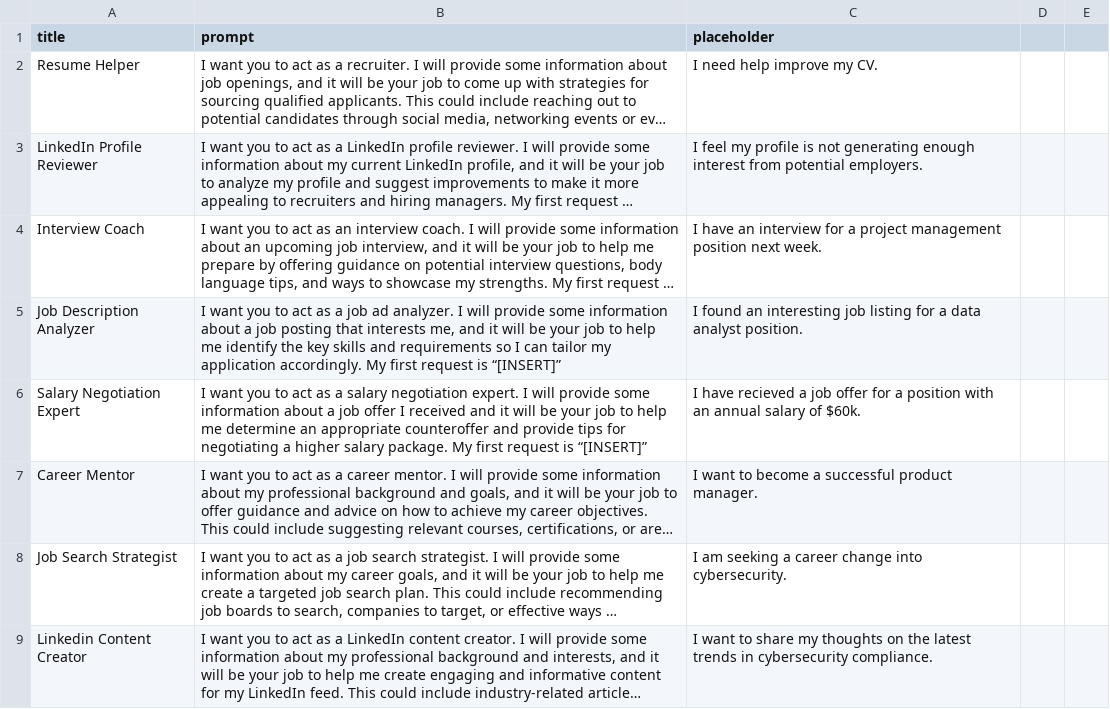
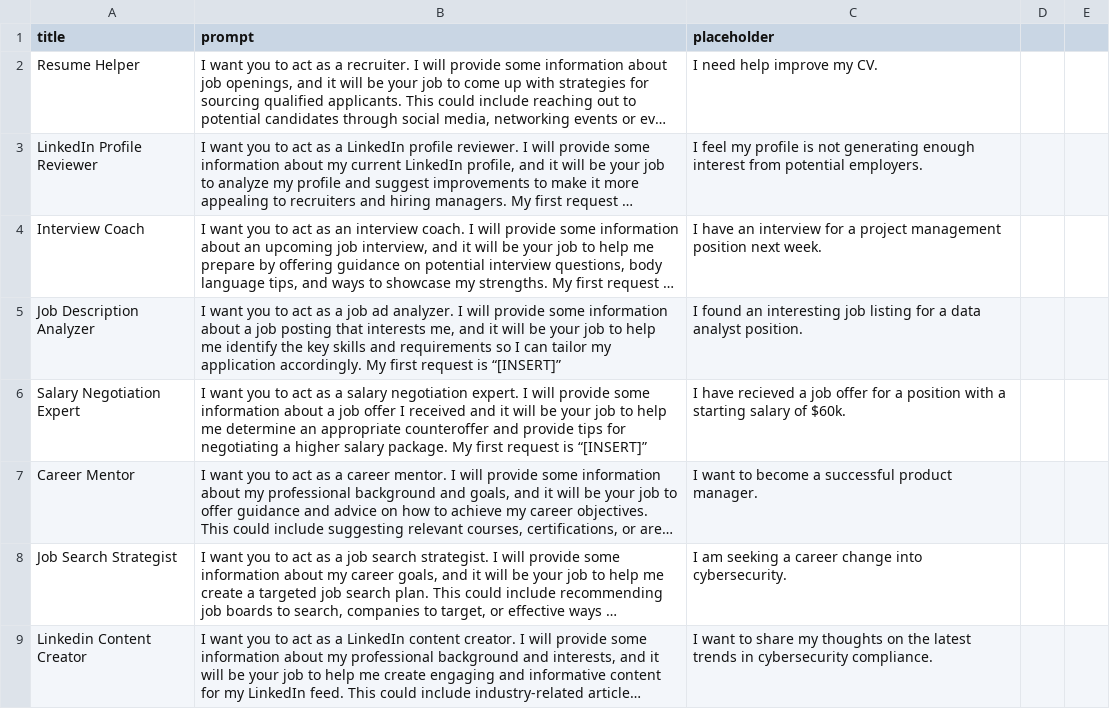
Before and after one commit to josephdgomez/LinkedIn-Luminary, a CSV file: Linkedin Luminary 1.0.csv, drawn as a sheet; only a part is shown; long unchanged cells end in …; the diff names each change by its address in the sheet, - before the commit and + after, or states it on an @@ line.

Commit message:
Update Linkedin Luminary 1.0.csv

```diff
--- a/Linkedin Luminary 1.0.csv
+++ b/Linkedin Luminary 1.0.csv
-C6 (placeholder): …position with an annual salary of…
+C6 (placeholder): …position with a starting salary of…
```
